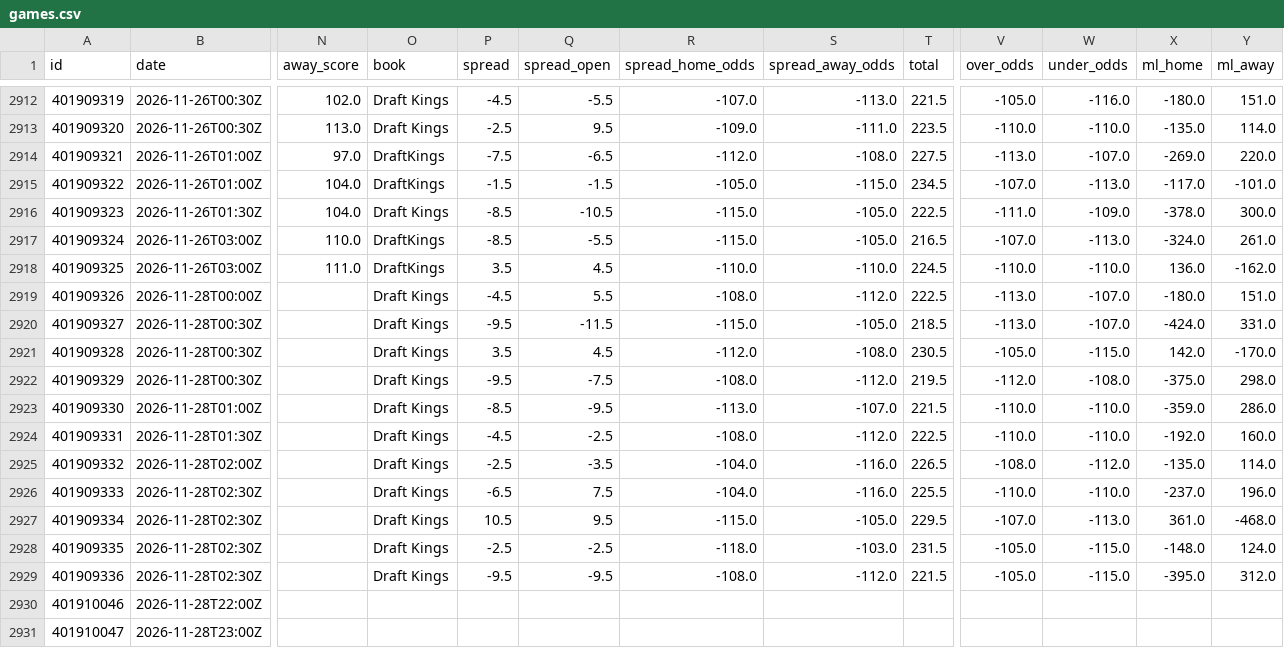
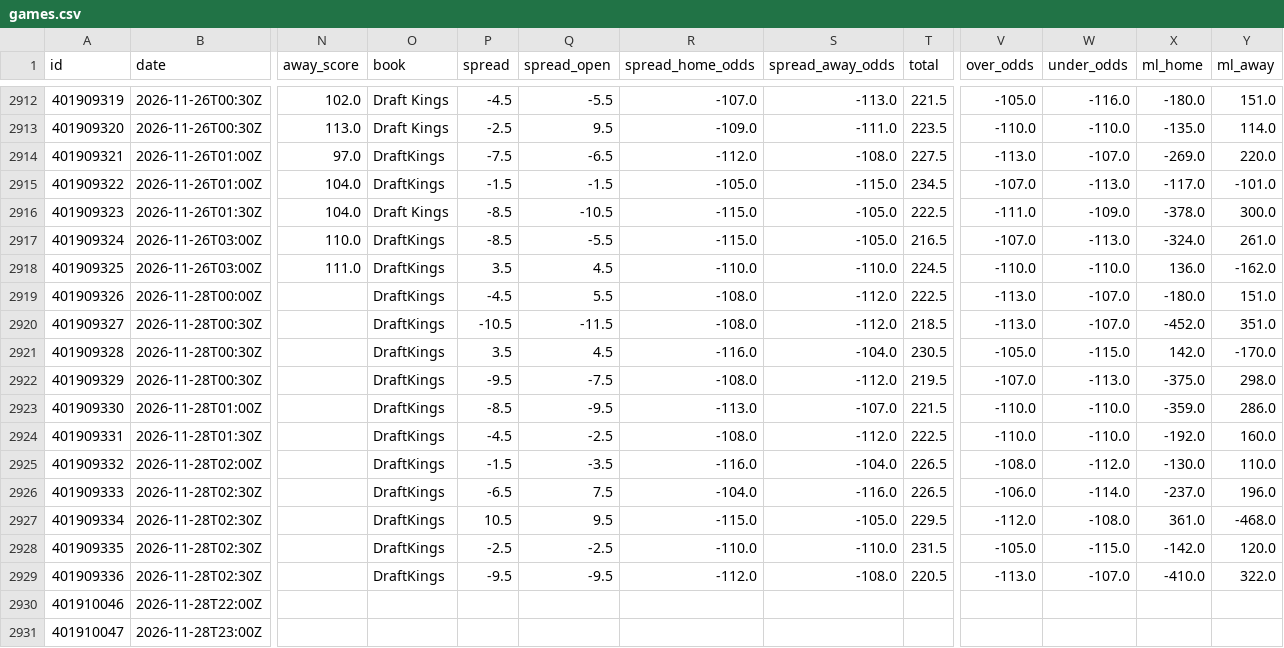
Before and after one commit to bradyaubuchon/cbb-model, a CSV file: data/nba/games.csv, drawn as a sheet; only a part is shown, gaps mark what is left out; the diff names each change by its address in the sheet, - before the commit and + after, or states it on an @@ line.

```diff
--- a/data/nba/games.csv
+++ b/data/nba/games.csv
-O2919:O2929 (book): Draft Kings
+O2919:O2929 (book): DraftKings
-P2920 (spread): -9.5
+P2920 (spread): -10.5
-R2920 (spread_home_odds): -115.0
+R2920 (spread_home_odds): -108.0
-S2920 (spread_away_odds): -105.0
+S2920 (spread_away_odds): -112.0
-X2920 (ml_home): -424.0
+X2920 (ml_home): -452.0
-Y2920 (ml_away): 331.0
+Y2920 (ml_away): 351.0
-R2921 (spread_home_odds): -112.0
+R2921 (spread_home_odds): -116.0
-S2921 (spread_away_odds): -108.0
+S2921 (spread_away_odds): -104.0
-V2922 (over_odds): -112.0
+V2922 (over_odds): -107.0
-W2922 (under_odds): -108.0
+W2922 (under_odds): -113.0
-P2925 (spread): -2.5
+P2925 (spread): -1.5
-R2925 (spread_home_odds): -104.0
+R2925 (spread_home_odds): -116.0
-S2925 (spread_away_odds): -116.0
+S2925 (spread_away_odds): -104.0
-X2925 (ml_home): -135.0
+X2925 (ml_home): -130.0
-Y2925 (ml_away): 114.0
+Y2925 (ml_away): 110.0
-T2926 (total): 225.5
+T2926 (total): 226.5
-V2926 (over_odds): -110.0
+V2926 (over_odds): -106.0
-W2926 (under_odds): -110.0
+W2926 (under_odds): -114.0
-V2927 (over_odds): -107.0
+V2927 (over_odds): -112.0
-W2927 (under_odds): -113.0
+W2927 (under_odds): -108.0
-R2928 (spread_home_odds): -118.0
+R2928 (spread_home_odds): -110.0
-S2928 (spread_away_odds): -103.0
+S2928 (spread_away_odds): -110.0
-X2928 (ml_home): -148.0
+X2928 (ml_home): -142.0
-Y2928 (ml_away): 124.0
+Y2928 (ml_away): 120.0
-R2929 (spread_home_odds): -108.0
+R2929 (spread_home_odds): -112.0
-S2929 (spread_away_odds): -112.0
+S2929 (spread_away_odds): -108.0
-T2929 (total): 221.5
+T2929 (total): 220.5
-V2929 (over_odds): -105.0
+V2929 (over_odds): -113.0
-W2929 (under_odds): -115.0
+W2929 (under_odds): -107.0
-X2929 (ml_home): -395.0
+X2929 (ml_home): -410.0
-Y2929 (ml_away): 312.0
+Y2929 (ml_away): 322.0
```
Also changed, not shown: data/nfl/games.csv, 9 other files.
